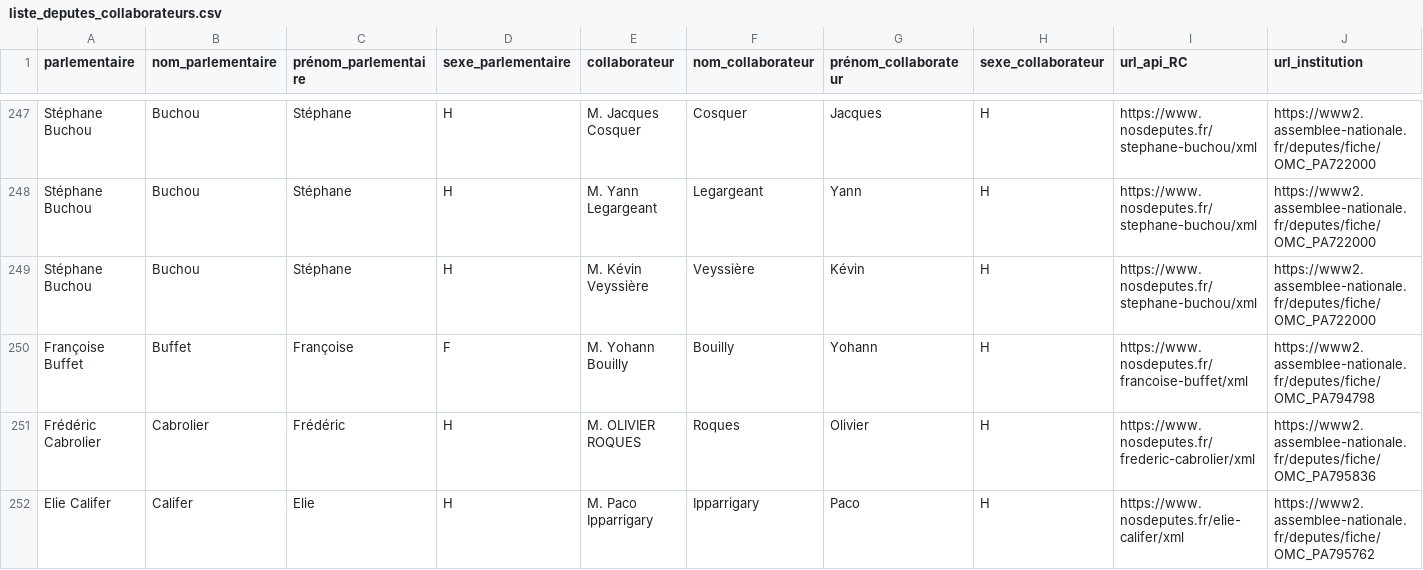
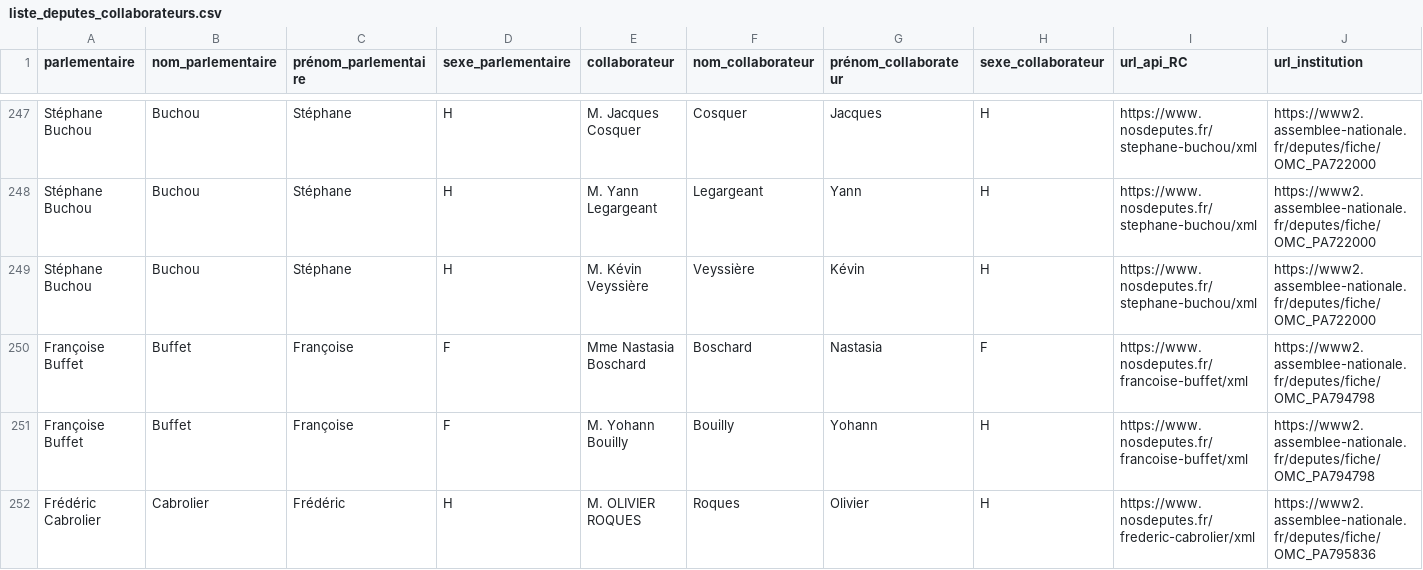
Before and after one commit to regardscitoyens/Collaborateurs-Parlement, a CSV file: data/liste_deputes_collaborateurs.csv, drawn as a sheet; only a part is shown, gaps mark what is left out; the shorter side is filled out with more unchanged rows; rows hold the shown columns only; the diff covers the shown part only; the diff names each change by its address in the sheet, - before the commit and + after, or states it on an @@ line.

Commit message:
autoupdate députés

```diff
--- a/data/liste_deputes_collaborateurs.csv
+++ b/data/liste_deputes_collaborateurs.csv
+row 250: Françoise Buffet | Buffet | Françoise | F | Mme Nastasia Boschard | Boschard | Nastasia | F | https://www.nosdeputes.fr/francoise-buffet/xml | https://www2.assemblee-nationale.fr/deputes/fiche/OMC_PA794798
```
Also changed, not shown: 3 added rows, 3 removed rows, 1 moved row and 2 edited cells elsewhere in this file.
